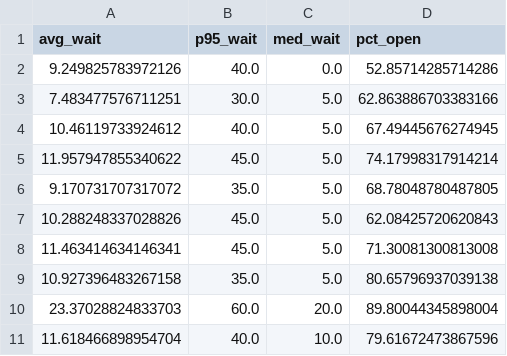
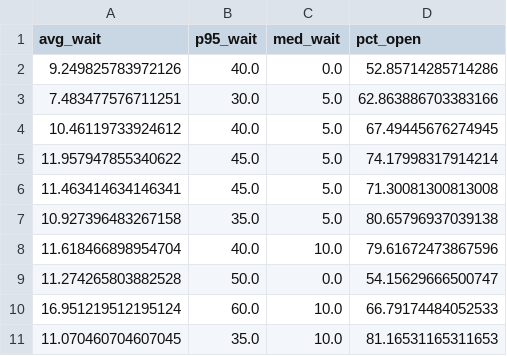
Before and after one commit to A-Derks/Machine_Learning_Case_Study, a CSV file: data/clean/pca_input_sample.csv, drawn as a sheet; removed rows and columns are numbered as before the commit, all else as after; the diff names each change by its address in the sheet, - before the commit and + after, or states it on an @@ line.

```diff
--- a/data/clean/pca_input_sample.csv
+++ b/data/clean/pca_input_sample.csv
-row 6: 9.170731707317072 | 35.0 | 5.0 | 68.78048780487805
-row 7: 10.288248337028826 | 45.0 | 5.0 | 62.08425720620843
-row 10: 23.37028824833703 | 60.0 | 20.0 | 89.80044345898004
+row 9: 11.274265803882528 | 50.0 | 0.0 | 54.15629666500747
+row 10: 16.951219512195124 | 60.0 | 10.0 | 66.79174484052533
+row 11: 11.070460704607045 | 35.0 | 10.0 | 81.16531165311653
```
Also changed, not shown: data/clean/adaboost_day_full.csv, data/clean/day_pca_components.csv, 27 other files.
